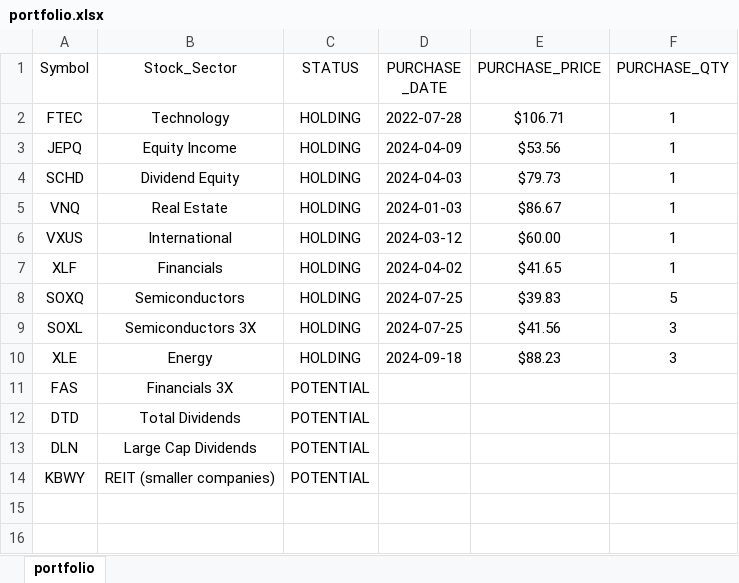
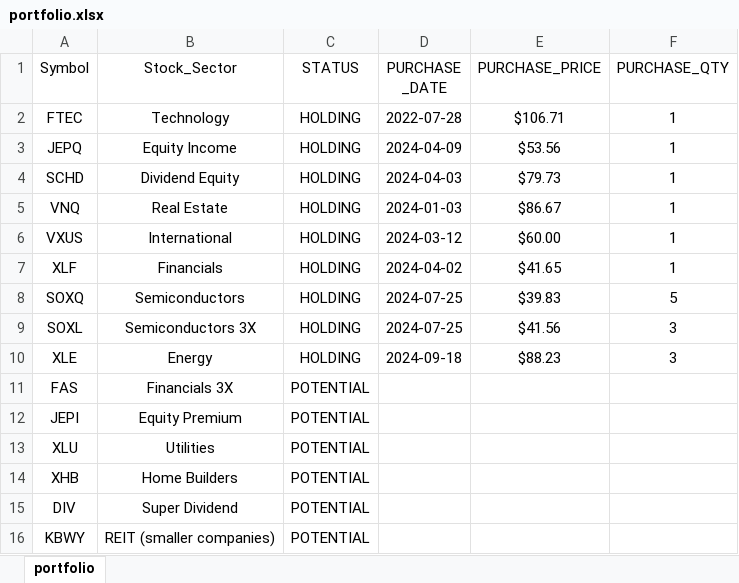
Before and after one commit to mkhv12/stk_advisor, an Excel workbook: portfolio.xlsx, sheet portfolio, drawn as a sheet; values as stored, in another font and other column widths than the file's, no borders; removed rows and columns are numbered as before the commit, all else as after; the diff names each change by its address in the sheet, - before the commit and + after, or states it on an @@ line.

```diff
--- a/portfolio.xlsx (sheet portfolio)
+++ b/portfolio.xlsx (sheet portfolio)
-row 12: DTD | Total Dividends | POTENTIAL
-row 13: DLN | Large Cap Dividends | POTENTIAL
+row 12: JEPI | Equity Premium | POTENTIAL
+row 13: XLU | Utilities | POTENTIAL
+row 14: XHB | Home Builders | POTENTIAL
+row 15: DIV | Super Dividend | POTENTIAL
```
Also changed, not shown: 3 other files.
